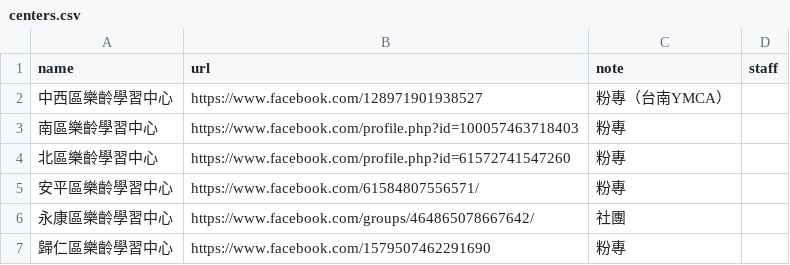
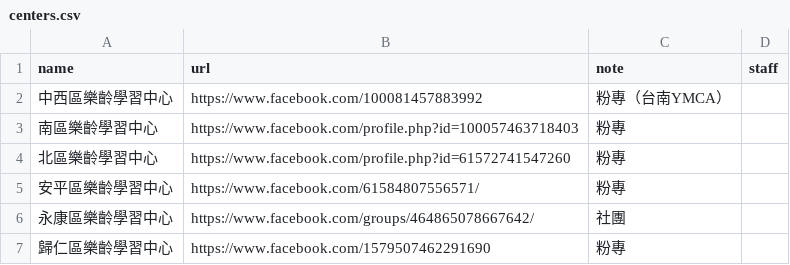
Before and after one commit to Tinghedy/leling-scraper, a CSV file: centers.csv, drawn as a sheet; only a part is shown.

```diff
--- a/centers.csv
+++ b/centers.csv
@@ -1,3 +1,3 @@
 name,url,note,staff
-中西區樂齡學習中心,https://www.facebook.com/128971901938527,粉專（台南YMCA）,
+中西區樂齡學習中心,https://www.facebook.com/100081457883992,粉專（台南YMCA）,
 南區樂齡學習中心,https://www.facebook.com/profile.php?id=100057463718403,粉專,
```
Also changed, not shown: 2 other files.
